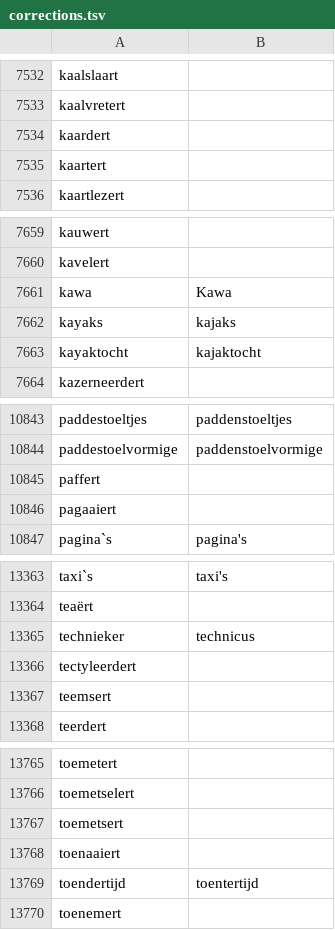
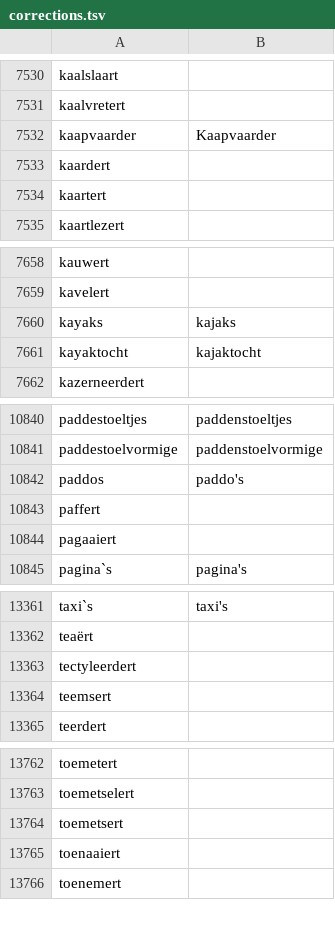
Before and after one commit to OpenTaal/opentaal-wordlist, a TSV file: corrections.tsv, drawn as a sheet; only a part is shown, gaps mark what is left out; the diff covers the shown part only.

```diff
--- a/corrections.tsv
+++ b/corrections.tsv
@@ -7533,2 +7531,3 @@ kaalslaart
 kaalvretert	
+kaapvaarder	Kaapvaarder
 kaardert	
@@ -7660,3 +7659,2 @@ kauwert
 kavelert	
-kawa	Kawa
 kayaks	kajaks
@@ -10844,2 +10841,3 @@ paddestoeltjes	paddenstoeltjes
 paddestoelvormige	paddenstoelvormige
+paddos	paddo's
 paffert	
@@ -13364,3 +13362,2 @@ taxi`s	taxi's
 teaërt	
-technieker	technicus
 tectyleerdert	
@@ -13768,3 +13765,2 @@ toemetsert
 toenaaiert	
-toendertijd	toentertijd
 toenemert	
```
Also changed, not shown: 13 added rows, 7 removed rows and 2 edited cells elsewhere in this file, 7 other files.
